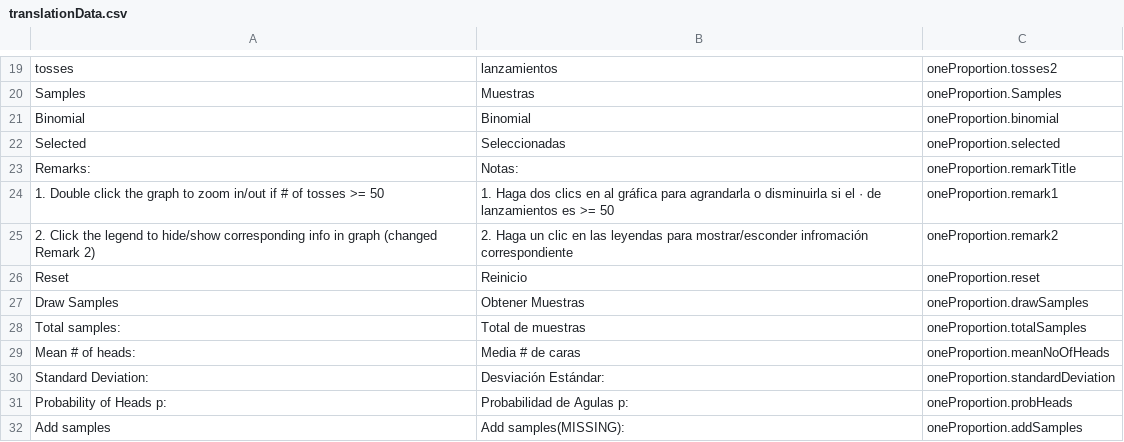
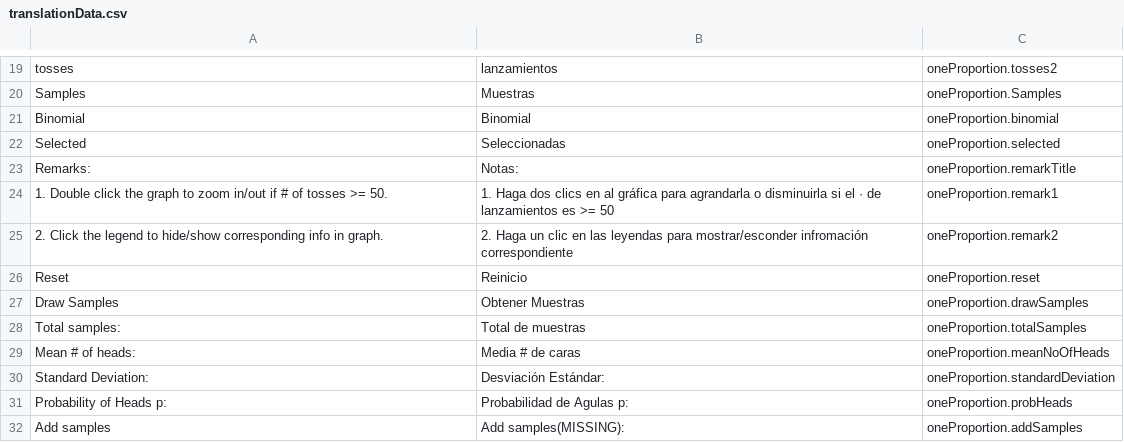
Before and after one commit to csus190teamtbd/SeniorProject, a CSV file: src/translationSource/translationData.csv, drawn as a sheet; only a part is shown, gaps mark what is left out.

Commit message:
fixed remarks

```diff
--- a/src/translationSource/translationData.csv
+++ b/src/translationSource/translationData.csv
@@ -23,4 +23,4 @@ Selected	Seleccionadas	oneProportion.selected
 Remarks:        	Notas: 	oneProportion.remarkTitle
-1. Double click the graph to zoom in/out if # of tosses >= 50	1. Haga dos clics en al gráfica para agrandarla o disminuirla si el · de lanzamientos es >= 50	oneProportion.remark1
-2. Click the legend to hide/show corresponding info in graph  (changed Remark 2)	2. Haga un clic en las leyendas para mostrar/esconder infromación correspondiente	oneProportion.remark2
+1. Double click the graph to zoom in/out if # of tosses >= 50.	1. Haga dos clics en al gráfica para agrandarla o disminuirla si el · de lanzamientos es >= 50	oneProportion.remark1
+2. Click the legend to hide/show corresponding info in graph.	2. Haga un clic en las leyendas para mostrar/esconder infromación correspondiente	oneProportion.remark2
 Reset	Reinicio	oneProportion.reset
```
Also changed, not shown: 3 other files.
